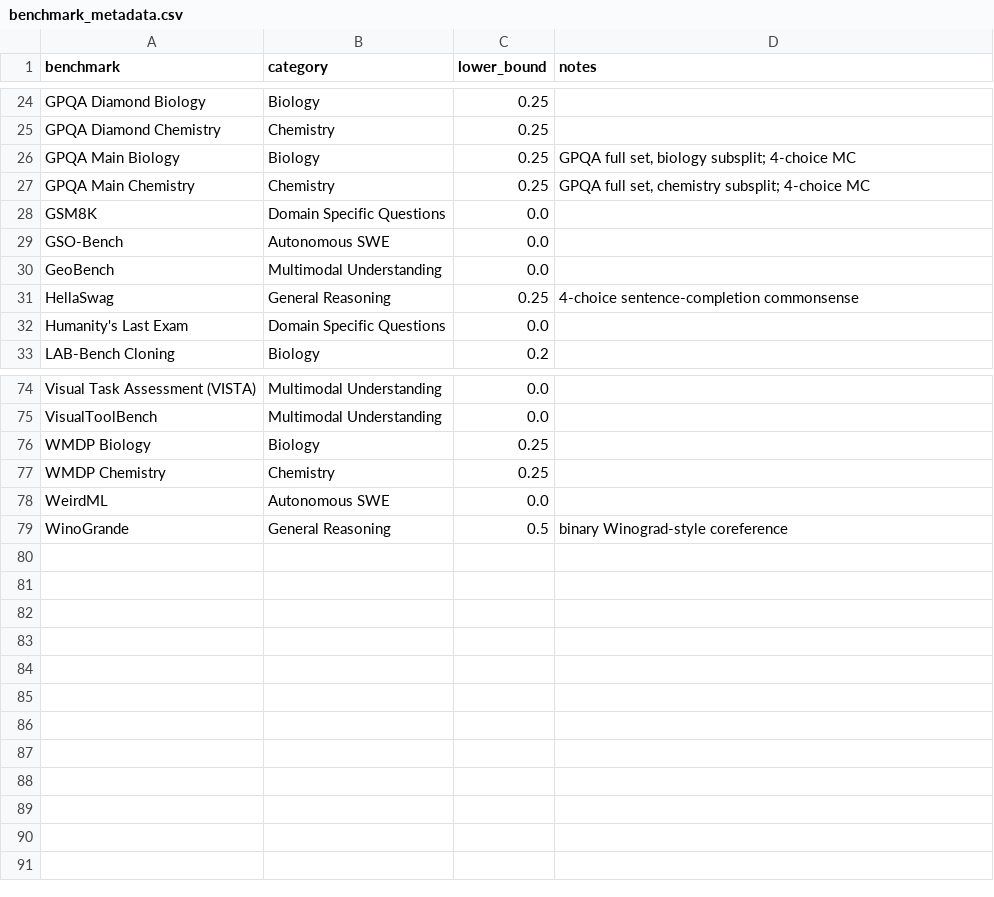
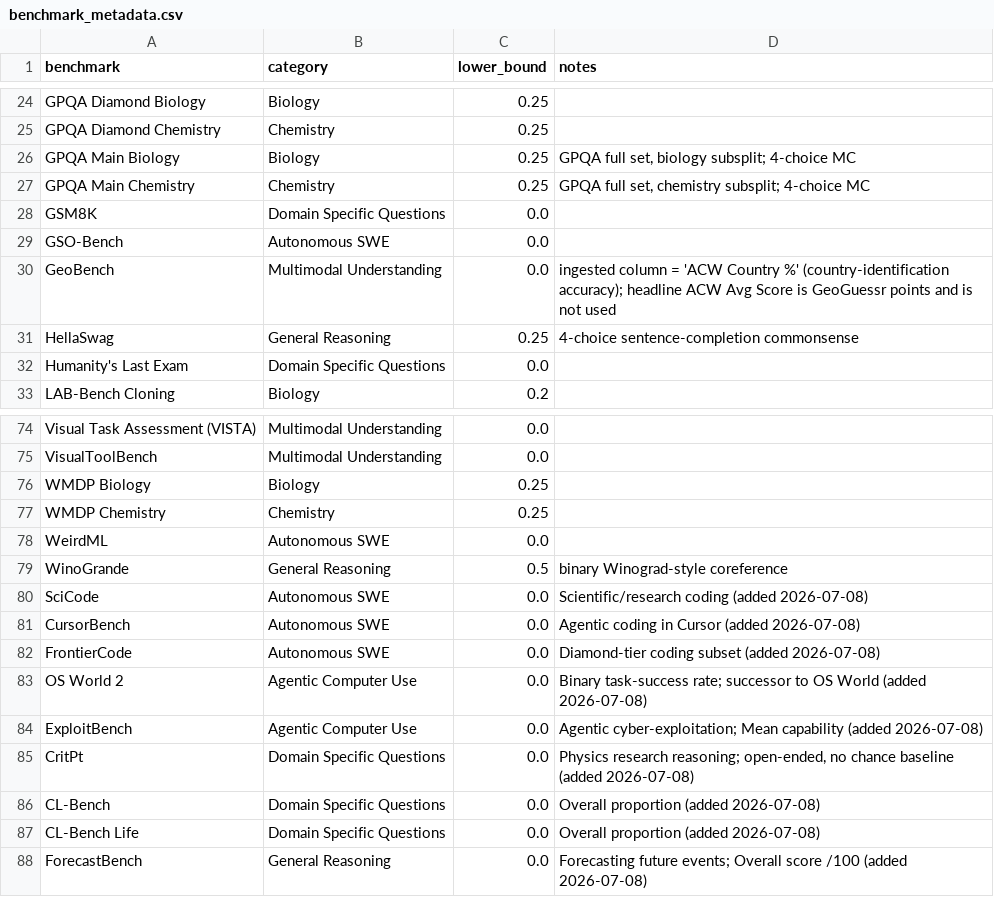
Before and after one commit to General-Purpose-AI-Policy-Lab/benchmark-data-pipeline, a CSV file: pipeline/canonical/benchmark_metadata.csv, drawn as a sheet; only a part is shown, gaps mark what is left out; the diff names each change by its address in the sheet, - before the commit and + after, or states it on an @@ line.

```diff
--- a/pipeline/canonical/benchmark_metadata.csv
+++ b/pipeline/canonical/benchmark_metadata.csv
-D30 (notes): (empty)
+D30 (notes): ingested column = 'ACW Country %' (country-identification accuracy); headline ACW Avg Score is GeoGuessr points and is not used
+row 80: SciCode | Autonomous SWE | 0.0 | Scientific/research coding (added 2026-07-08)
+row 81: CursorBench | Autonomous SWE | 0.0 | Agentic coding in Cursor (added 2026-07-08)
+row 82: FrontierCode | Autonomous SWE | 0.0 | Diamond-tier coding subset (added 2026-07-08)
+row 83: OS World 2 | Agentic Computer Use | 0.0 | Binary task-success rate; successor to OS World (added 2026-07-08)
+row 84: ExploitBench | Agentic Computer Use | 0.0 | Agentic cyber-exploitation; Mean capability (added 2026-07-08)
+row 85: CritPt | Domain Specific Questions | 0.0 | Physics research reasoning; open-ended, no chance baseline (added 2026-07-08)
+row 86: CL-Bench | Domain Specific Questions | 0.0 | Overall proportion (added 2026-07-08)
+row 87: CL-Bench Life | Domain Specific Questions | 0.0 | Overall proportion (added 2026-07-08)
+row 88: ForecastBench | General Reasoning | 0.0 | Forecasting future events; Overall score /100 (added 2026-07-08)
```
Also changed, not shown: curated/human_baselines.csv, curated/lineage_map.csv, 20 other files.
